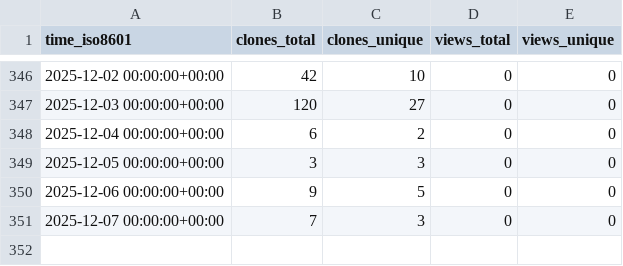
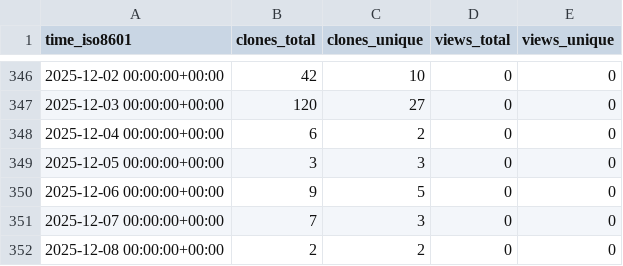
Before and after one commit to cubicleguy/ess_iio, a CSV file: cubicleguy/ess_iio/ghrs-data/views_clones_aggregate.csv, drawn as a sheet; only a part is shown, gaps mark what is left out; the diff names each change by its address in the sheet, - before the commit and + after, or states it on an @@ line.

```diff
--- a/cubicleguy/ess_iio/ghrs-data/views_clones_aggregate.csv
+++ b/cubicleguy/ess_iio/ghrs-data/views_clones_aggregate.csv
+row 352: 2025-12-08 00:00:00+00:00 | 2 | 2 | 0 | 0
```
Also changed, not shown: 1 other file.
